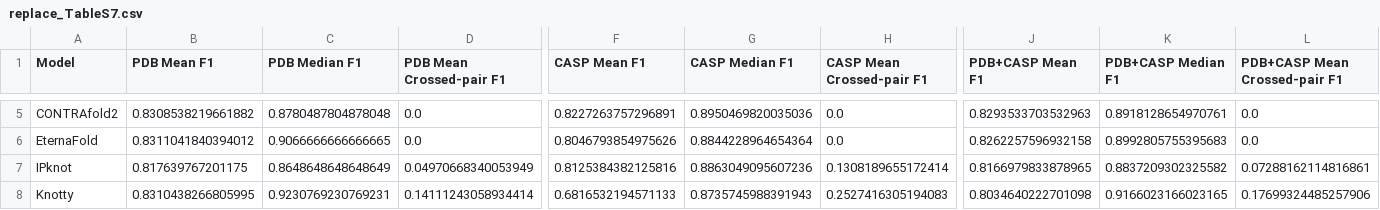
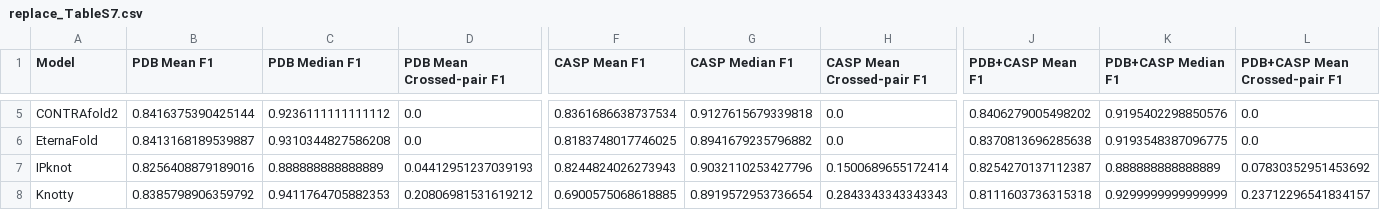
Before and after one commit to Shujun-He/Ribonanza_SS_F1_calculations, a CSV file: output/replace_TableS7.csv, drawn as a sheet; only a part is shown, gaps mark what is left out; the diff covers the shown part only; the diff names each change by its address in the sheet, - before the commit and + after, or states it on an @@ line.

```diff
--- a/output/replace_TableS7.csv
+++ b/output/replace_TableS7.csv
-B5 (PDB Mean F1): 0.8308538219661882
+B5 (PDB Mean F1): 0.8416375390425144
-C5 (PDB Median F1): 0.8780487804878048
+C5 (PDB Median F1): 0.9236111111111112
-F5 (CASP Mean F1): 0.8227263757296891
+F5 (CASP Mean F1): 0.8361686638737534
-G5 (CASP Median F1): 0.8950469820035036
+G5 (CASP Median F1): 0.9127615679339818
-J5 (PDB+CASP Mean F1): 0.8293533703532963
+J5 (PDB+CASP Mean F1): 0.8406279005498202
-K5 (PDB+CASP Median F1): 0.8918128654970761
+K5 (PDB+CASP Median F1): 0.9195402298850576
-B6 (PDB Mean F1): 0.8311041840394012
+B6 (PDB Mean F1): 0.8413168189539887
-C6 (PDB Median F1): 0.9066666666666665
+C6 (PDB Median F1): 0.9310344827586208
-F6 (CASP Mean F1): 0.8046793854975626
+F6 (CASP Mean F1): 0.8183748017746025
-G6 (CASP Median F1): 0.8844228964654364
+G6 (CASP Median F1): 0.8941679235796882
-J6 (PDB+CASP Mean F1): 0.8262257596932158
+J6 (PDB+CASP Mean F1): 0.8370813696285638
-K6 (PDB+CASP Median F1): 0.8992805755395683
+K6 (PDB+CASP Median F1): 0.9193548387096775
-B7 (PDB Mean F1): 0.817639767201175
+B7 (PDB Mean F1): 0.8256408879189016
-C7 (PDB Median F1): 0.8648648648648649
+C7 (PDB Median F1): 0.888888888888889
-D7 (PDB Mean Crossed-pair F1): 0.04970668340053949
+D7 (PDB Mean Crossed-pair F1): 0.04412951237039193
-F7 (CASP Mean F1): 0.8125384382125816
+F7 (CASP Mean F1): 0.8244824026273943
-G7 (CASP Median F1): 0.8863049095607236
+G7 (CASP Median F1): 0.9032110253427796
-H7 (CASP Mean Crossed-pair F1): 0.1308189655172414
+H7 (CASP Mean Crossed-pair F1): 0.1500689655172414
-J7 (PDB+CASP Mean F1): 0.8166979833878965
+J7 (PDB+CASP Mean F1): 0.8254270137112387
-K7 (PDB+CASP Median F1): 0.8837209302325582
+K7 (PDB+CASP Median F1): 0.888888888888889
-L7 (PDB+CASP Mean Crossed-pair F1): 0.07288162114816861
+L7 (PDB+CASP Mean Crossed-pair F1): 0.07830352951453692
-B8 (PDB Mean F1): 0.8310438266805995
+B8 (PDB Mean F1): 0.8385798906359792
-C8 (PDB Median F1): 0.9230769230769231
+C8 (PDB Median F1): 0.9411764705882353
-D8 (PDB Mean Crossed-pair F1): 0.14111243058934414
+D8 (PDB Mean Crossed-pair F1): 0.20806981531619212
-F8 (CASP Mean F1): 0.6816532194571133
+F8 (CASP Mean F1): 0.6900575068618885
-G8 (CASP Median F1): 0.8735745988391943
+G8 (CASP Median F1): 0.8919572953736654
-H8 (CASP Mean Crossed-pair F1): 0.2527416305194083
+H8 (CASP Mean Crossed-pair F1): 0.2843343343343343
-J8 (PDB+CASP Mean F1): 0.8034640222701098
+J8 (PDB+CASP Mean F1): 0.8111603736315318
-K8 (PDB+CASP Median F1): 0.9166023166023165
+K8 (PDB+CASP Median F1): 0.9299999999999999
-L8 (PDB+CASP Mean Crossed-pair F1): 0.17699324485257906
+L8 (PDB+CASP Mean Crossed-pair F1): 0.23712296541834157
```
Also changed, not shown: 89 edited cells elsewhere in this file, output/replace_TableS8.csv, 3 other files.
